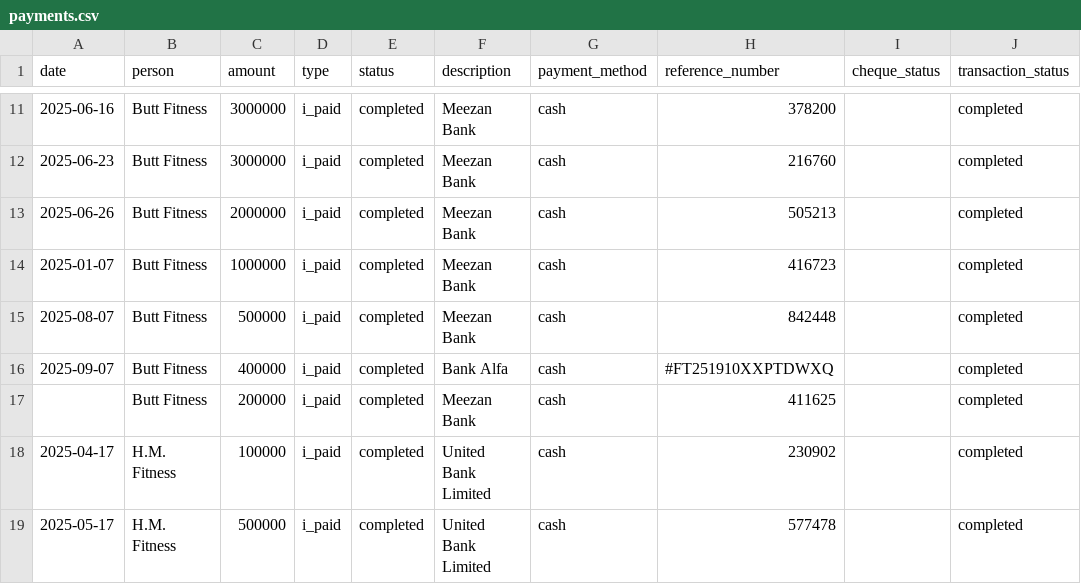
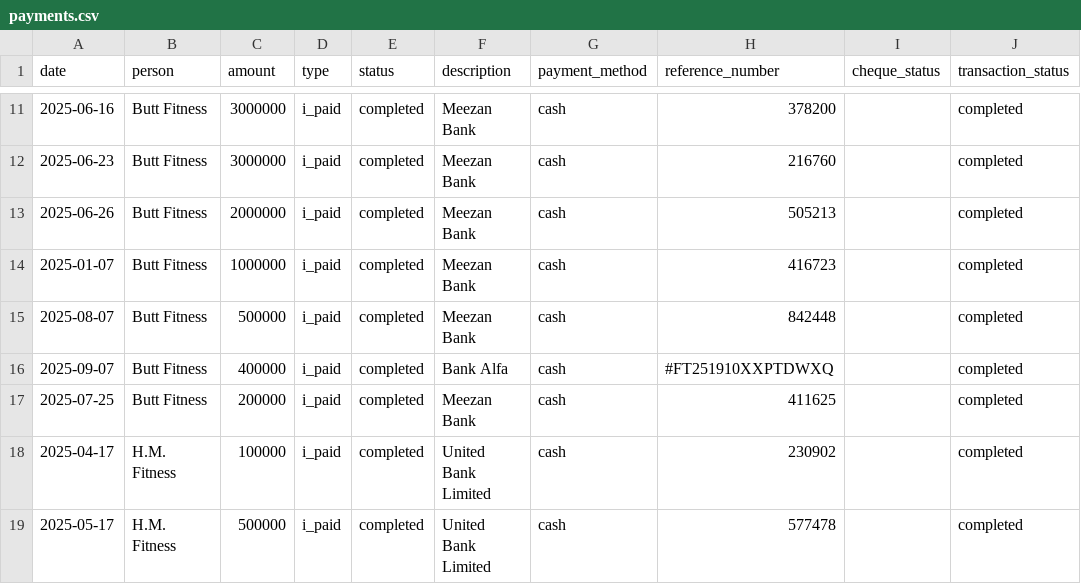
Before and after one commit to Atonomous/payments-summary, a CSV file: payments.csv, drawn as a sheet; only a part is shown, gaps mark what is left out.

Commit message:
Automated update: payments-invoice-generator

```diff
--- a/payments.csv
+++ b/payments.csv
@@ -16,3 +16,3 @@ date,person,amount,type,status,description,payment_method,reference_number,chequ
 2025-09-07,Butt Fitness,400000,i_paid,completed,Bank Alfa,cash,#FT251910XXPTDWXQ,,completed
-,Butt Fitness,200000,i_paid,completed,Meezan Bank,cash,411625,,completed
+2025-07-25,Butt Fitness,200000,i_paid,completed,Meezan Bank,cash,411625,,completed
 2025-04-17,H.M. Fitness,100000,i_paid,completed,United Bank Limited,cash,230902,,completed
```
Also changed, not shown: 1 other file.
